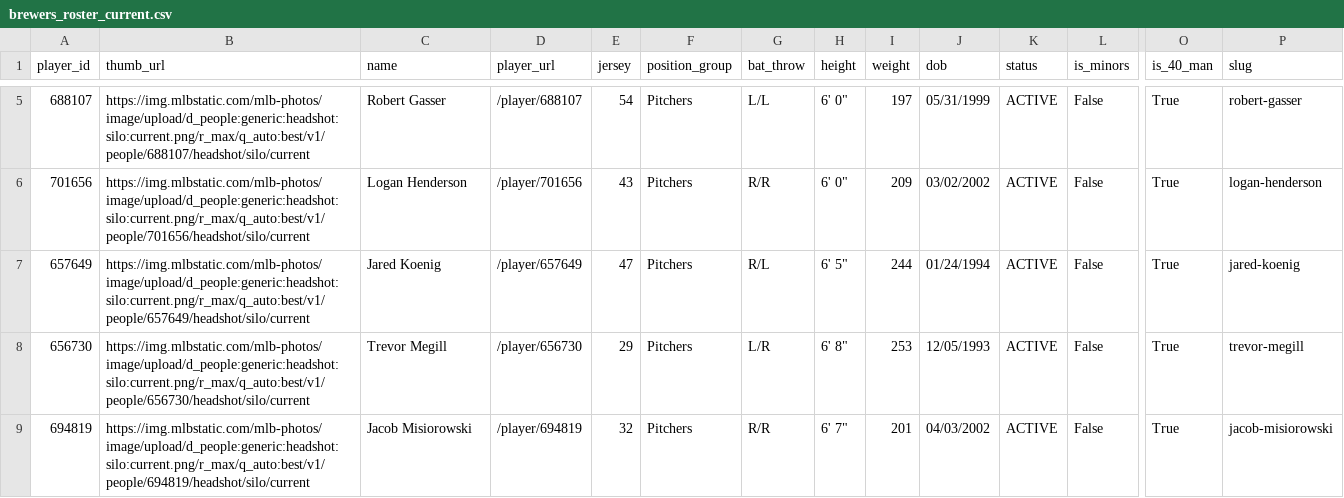
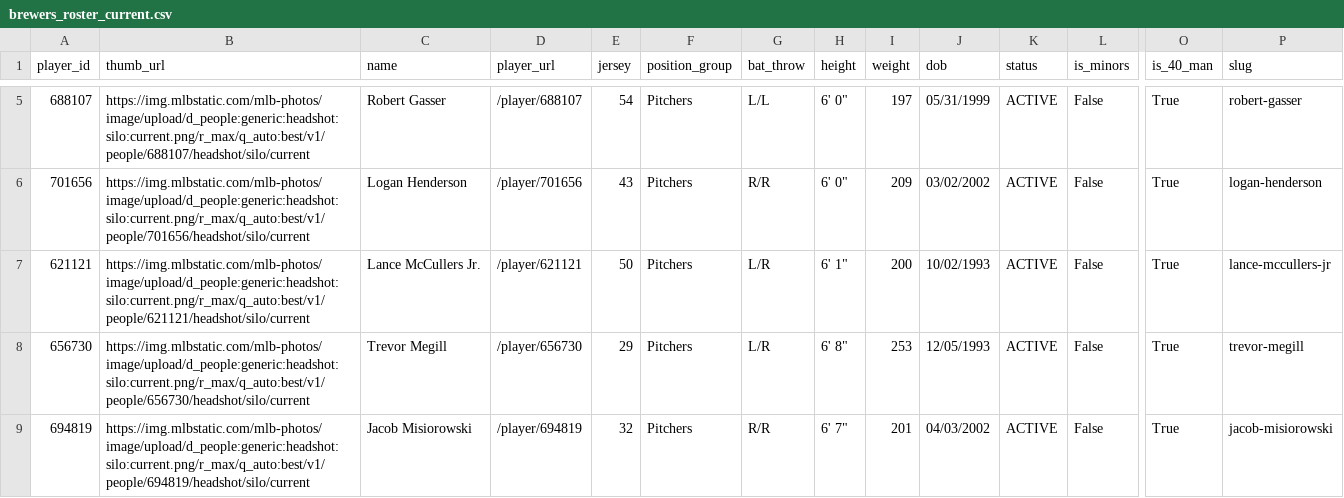
Before and after one commit to twallac10/mkebrewers-bot, a CSV file: data/roster/brewers_roster_current.csv, drawn as a sheet; only a part is shown, gaps mark what is left out; the diff names each change by its address in the sheet, - before the commit and + after, or states it on an @@ line.

```diff
--- a/data/roster/brewers_roster_current.csv
+++ b/data/roster/brewers_roster_current.csv
-A7 (player_id): 657649
+A7 (player_id): 621121
-B7 (thumb_url): https://img.mlbstatic.com/mlb-photos/image/upload/d_people:generic:headshot:silo:current.png/r_max/q_auto:best/v1/people/657649/headshot/silo/current
+B7 (thumb_url): https://img.mlbstatic.com/mlb-photos/image/upload/d_people:generic:headshot:silo:current.png/r_max/q_auto:best/v1/people/621121/headshot/silo/current
-C7 (name): Jared Koenig
+C7 (name): Lance McCullers Jr.
-D7 (player_url): /player/657649
+D7 (player_url): /player/621121
-E7 (jersey): 47
+E7 (jersey): 50
-G7 (bat_throw): R/L
+G7 (bat_throw): L/R
-H7 (height): 6' 5"
+H7 (height): 6' 1"
-I7 (weight): 244
+I7 (weight): 200
-J7 (dob): 01/24/1994
+J7 (dob): 10/02/1993
-P7 (slug): jared-koenig
+P7 (slug): lance-mccullers-jr
```
Also changed, not shown: data/roster/brewers_transactions_current.csv, data/standings/season_summary_latest.csv, 24 other files.
